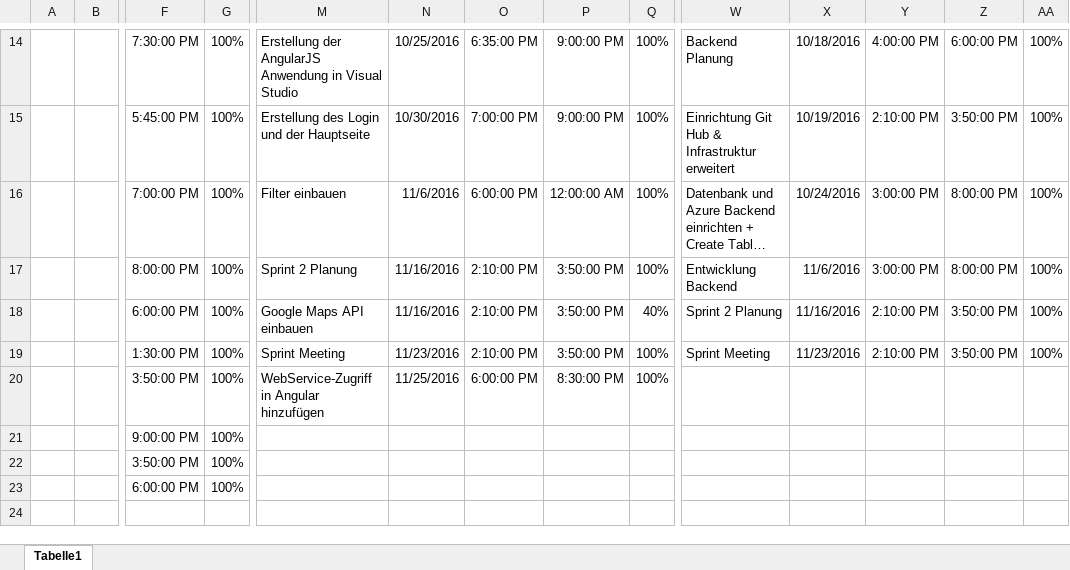
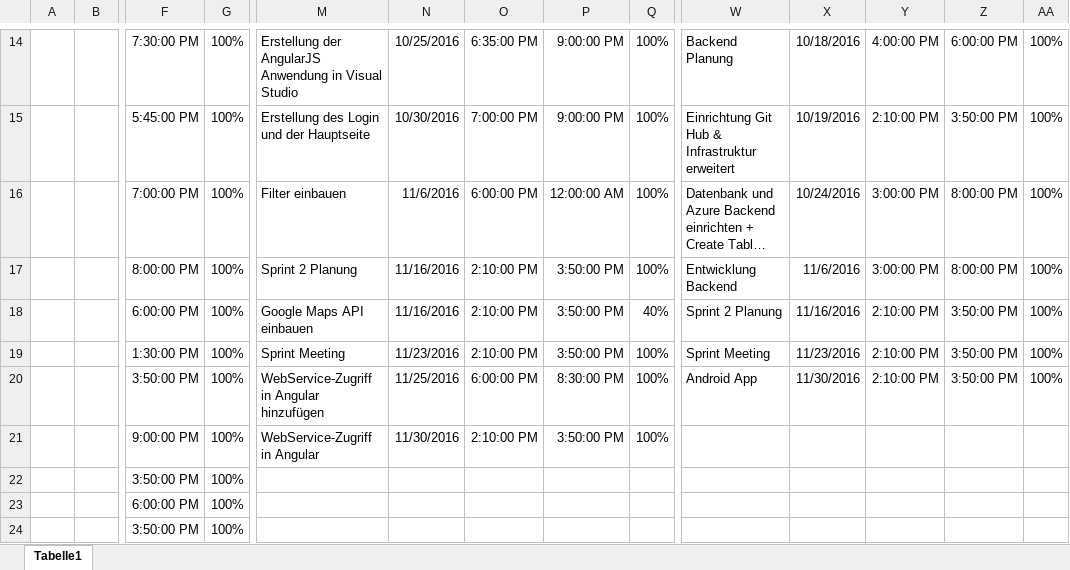
Before and after one commit to Deadmann1/Spoty, an Excel workbook: doc/BSD - Protokoll.xlsx, sheet Tabelle1, drawn as a sheet; only a part is shown, gaps mark what is left out; long unchanged cells end in …; values as stored, in another font and other column widths than the file's, no borders; table styles not drawn; rows hold the shown columns only; the diff names each change by its address in the sheet, - before the commit and + after, or states it on an @@ line.

Commit message:
Updated BSD-Protokoll

```diff
--- a/doc/BSD - Protokoll.xlsx (sheet Tabelle1)
+++ b/doc/BSD - Protokoll.xlsx (sheet Tabelle1)
-W20: (empty)
+W20: Android App
-X20: (empty)
+X20: 11/30/2016
-Y20: (empty)
+Y20: 2:10:00 PM
-Z20: (empty)
+Z20: 3:50:00 PM
-AA20: (empty)
+AA20: 100%
-M21: (empty)
+M21: WebService-Zugriff in Angular
-N21: (empty)
+N21: 11/30/2016
-O21: (empty)
+O21: 2:10:00 PM
-P21: (empty)
+P21: 3:50:00 PM
-Q21: (empty)
+Q21: 100%
+row 24:  |  | 3:50:00 PM | 100%
```
